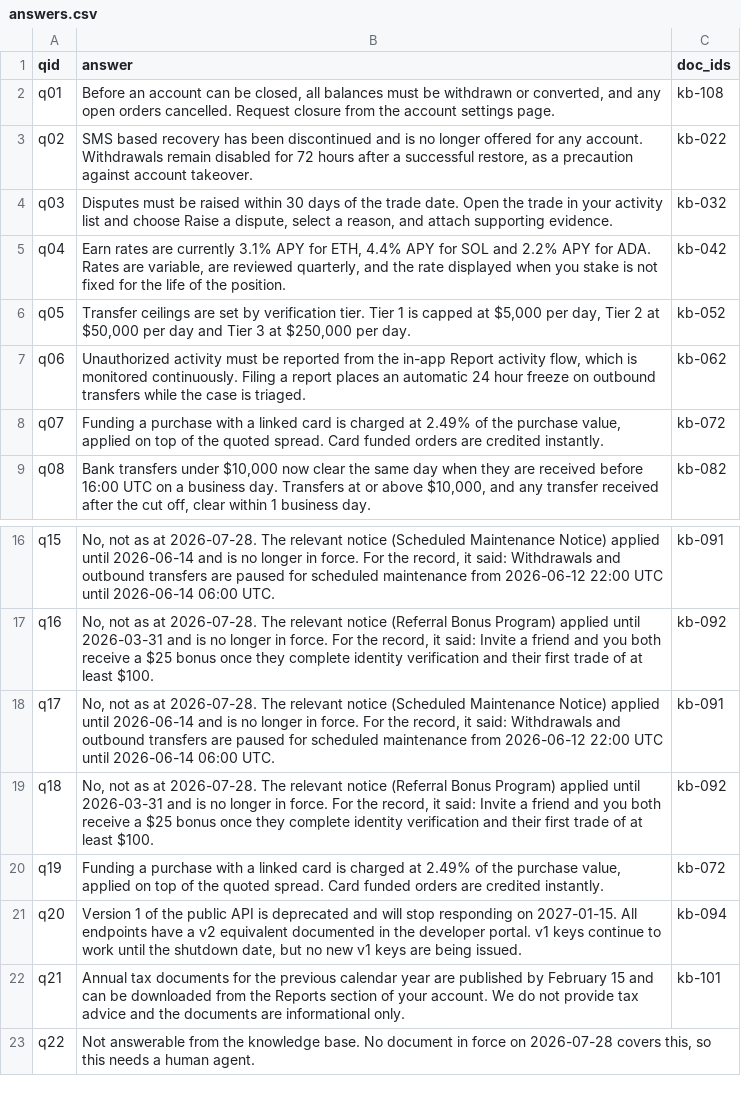
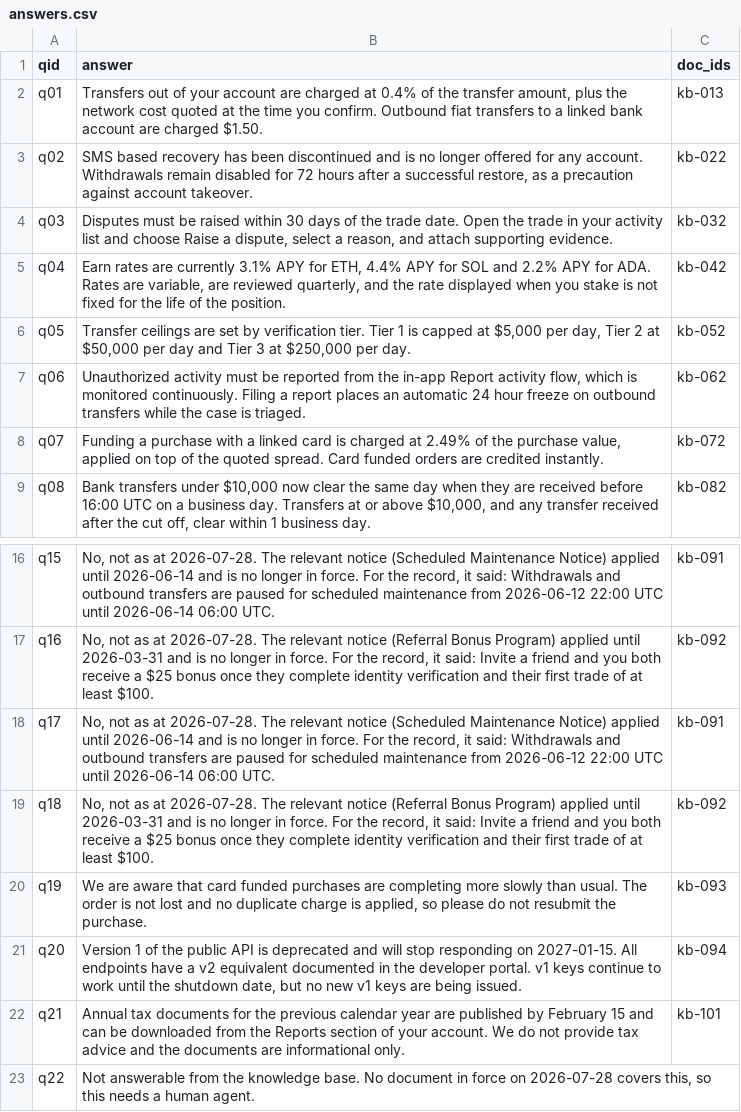
Before and after one commit to rrahul2203/xteam-assignment, a CSV file: answers.csv, drawn as a sheet; only a part is shown, gaps mark what is left out.

Commit message:
Add sentence embeddings as a second retrieval signal
Fuses MiniLM cosines with TF-IDF at w=0.45, chosen from the centre of a
measured plateau. Document accuracy 0.867 -> 0.933, wrong-answer 0.053 -> 0.000.
Optional dependency: without it the retriever ranks lexically and says so.

```diff
--- a/answers.csv
+++ b/answers.csv
@@ -1,3 +1,3 @@
 qid,answer,doc_ids
-q01,"Before an account can be closed, all balances must be withdrawn or converted, and any open orders cancelled. Request closure from the account settings page.",kb-108
+q01,"Transfers out of your account are charged at 0.4% of the transfer amount, plus the network cost quoted at the time you confirm. Outbound fiat transfers to a linked bank account are charged $1.50.",kb-013
 q02,"SMS based recovery has been discontinued and is no longer offered for any account. Withdrawals remain disabled for 72 hours after a successful restore, as a precaution against account takeover.",kb-022
@@ -19,3 +19,3 @@ q17,"No, not as at 2026-07-28. The relevant notice (Scheduled Maintenance Notice
 q18,"No, not as at 2026-07-28. The relevant notice (Referral Bonus Program) applied until 2026-03-31 and is no longer in force. For the record, it said: Invite a friend and you both receive a $25 bonus once they complete identity verification and their first trade of at least $100.",kb-092
-q19,"Funding a purchase with a linked card is charged at 2.49% of the purchase value, applied on top of the quoted spread. Card funded orders are credited instantly.",kb-072
+q19,"We are aware that card funded purchases are completing more slowly than usual. The order is not lost and no duplicate charge is applied, so please do not resubmit the purchase.",kb-093
 q20,"Version 1 of the public API is deprecated and will stop responding on 2027-01-15. All endpoints have a v2 equivalent documented in the developer portal. v1 keys continue to work until the shutdown date, but no new v1 keys are being issued.",kb-094
```
Also changed, not shown: 11 other files.
